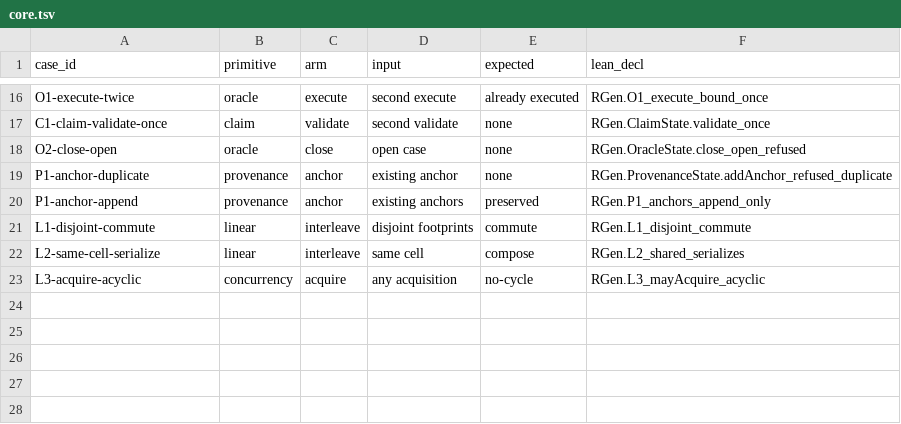
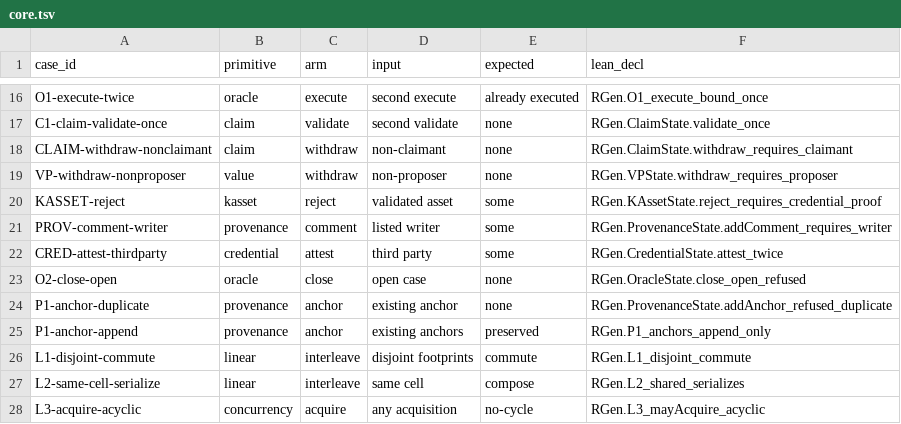
Before and after one commit to rhovision-org/r-gen, a TSV file: spec/vectors/core.tsv, drawn as a sheet; only a part is shown, gaps mark what is left out.

```diff
--- a/spec/vectors/core.tsv
+++ b/spec/vectors/core.tsv
@@ -17,2 +17,7 @@ O1-execute-twice	oracle	execute	second execute	already executed	RGen.O1_execute_
 C1-claim-validate-once	claim	validate	second validate	none	RGen.ClaimState.validate_once
+CLAIM-withdraw-nonclaimant	claim	withdraw	non-claimant	none	RGen.ClaimState.withdraw_requires_claimant
+VP-withdraw-nonproposer	value	withdraw	non-proposer	none	RGen.VPState.withdraw_requires_proposer
+KASSET-reject	kasset	reject	validated asset	some	RGen.KAssetState.reject_requires_credential_proof
+PROV-comment-writer	provenance	comment	listed writer	some	RGen.ProvenanceState.addComment_requires_writer
+CRED-attest-thirdparty	credential	attest	third party	some	RGen.CredentialState.attest_twice
 O2-close-open	oracle	close	open case	none	RGen.OracleState.close_open_refused
```
Also changed, not shown: 14 other files.
